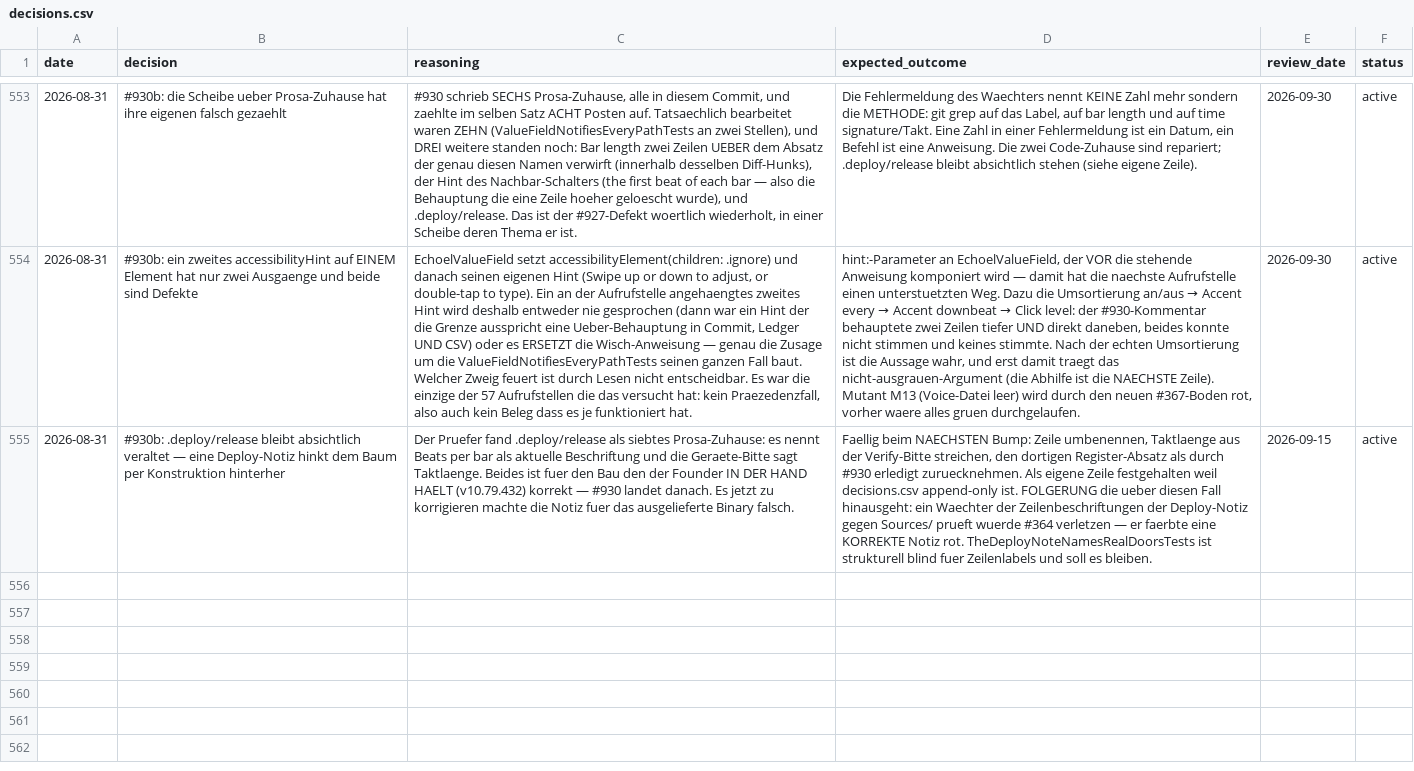
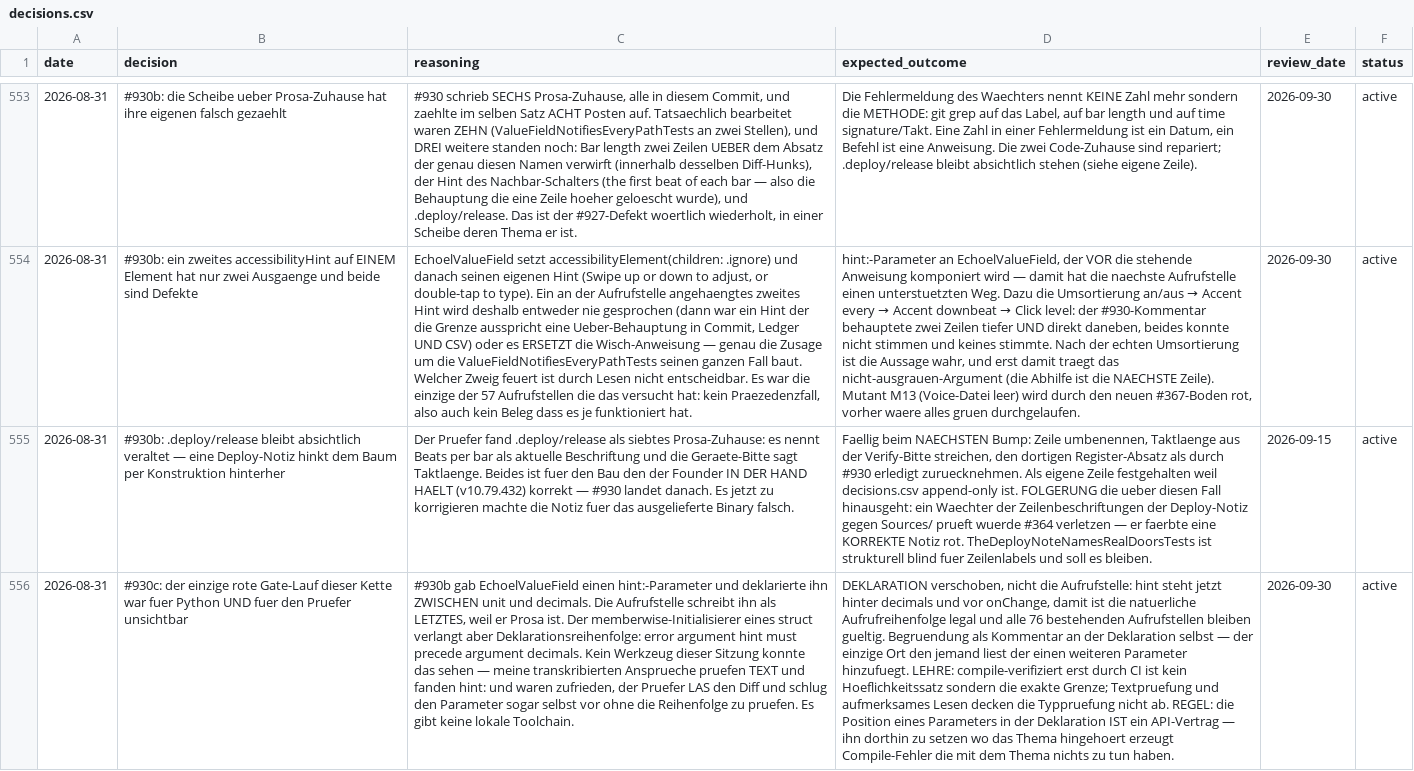
Before and after one commit to vibrationalforce/blab-ios-app, a CSV file: decisions.csv, drawn as a sheet; only a part is shown, gaps mark what is left out; the diff names each change by its address in the sheet, - before the commit and + after, or states it on an @@ line.

```diff
--- a/decisions.csv
+++ b/decisions.csv
+row 556: 2026-08-31 | #930c: der einzige rote Gate-Lauf dieser Kette war fuer Python UND fuer den Pruefer unsichtbar | #930b gab EchoelValueField einen hint:-Parameter und deklarierte ihn ZWISCHEN unit und decimals. Die Aufrufstelle schreibt ihn als LETZTES, weil er Prosa ist. Der memberwise-Initialisierer eines struct verlangt aber Deklarationsreihenfolge: error argument hint must precede argument decimals. Kein Werkzeug dieser Sitzung konnte das sehen — meine transkribierten Ansprueche pruefen TEXT und fanden hint: und waren zufrieden, der Pruefer LAS den Diff und schlug den Parameter sogar selbst vor ohne die Reihenfolge zu pruefen. Es gibt keine lokale Toolchain. | DEKLARATION verschoben, nicht die Aufrufstelle: hint steht jetzt hinter decimals und vor onChange, damit ist die natuerliche Aufrufreihenfolge legal und alle 76 bestehenden Aufrufstellen bleiben gueltig. Begruendung als Kommentar an der Deklaration selbst — der einzige Ort den jemand liest der einen weiteren Parameter hinzufuegt. LEHRE: compile-verifiziert erst durch CI ist kein Hoeflichkeitssatz sondern die exakte Grenze; Textpruefung und aufmerksames Lesen decken die Typpruefung nicht ab. REGEL: die Position eines Parameters in der Deklaration IST ein API-Vertrag — ihn dorthin zu setzen wo das Thema hingehoert erzeugt Compile-Fehler die mit dem Thema nichts zu tun haben. | 2026-09-30 | active
```
Also changed, not shown: 2 other files.
